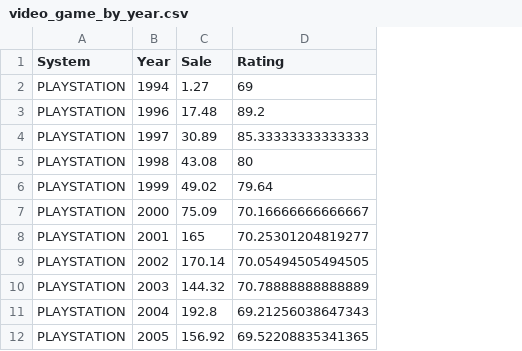
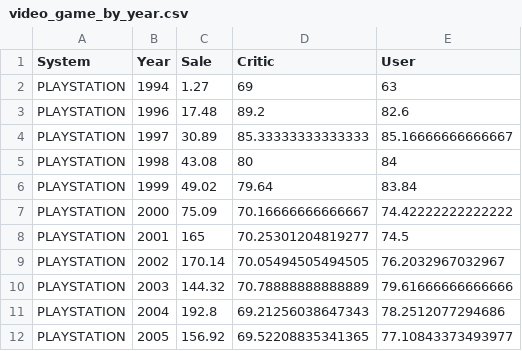
Before and after one commit to shaji1411/shaja.github.io, a CSV file: video_game_by_year.csv, drawn as a sheet; only a part is shown; the diff names each change by its address in the sheet, - before the commit and + after, or states it on an @@ line.

```diff
--- a/video_game_by_year.csv
+++ b/video_game_by_year.csv
+column E (User), rows 2-12: 63 | 82.6 | 85.16666666666667 | 84 | 83.84 | 74.42222222222222 | 74.5 | 76.2032967032967 | 79.61666666666666 | 78.2512077294686 | 77.10843373493977
-D1: Rating
+D1: Critic
```
Also changed, not shown: video_game_by_genre.csv, video_game_by_platform.csv, 3 other files.
